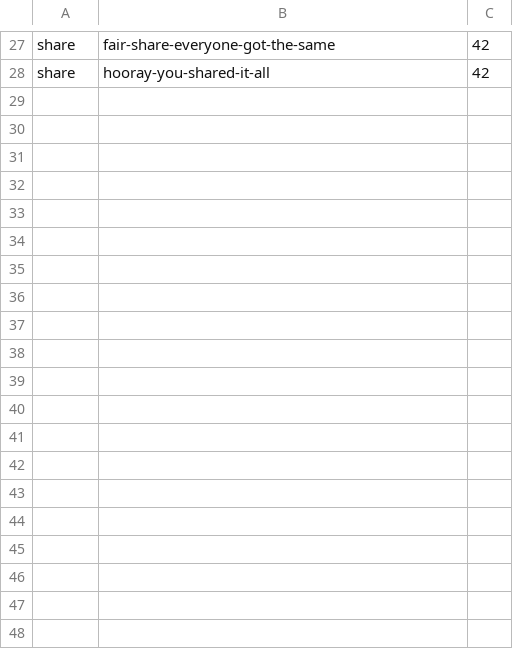
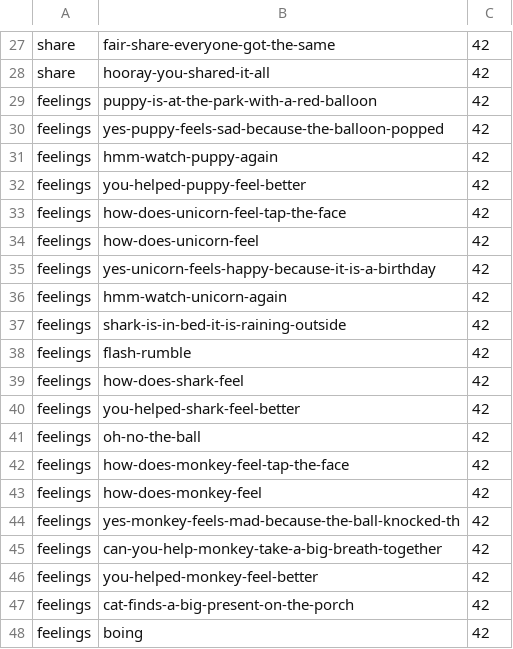
Before and after one commit to d2driscoA2/mojialand, a CSV file: tools/voice/picks.csv, drawn as a sheet; only a part is shown, gaps mark what is left out; the diff covers the shown part only; the diff names each change by its address in the sheet, - before the commit and + after, or states it on an @@ line.

```diff
--- a/tools/voice/picks.csv
+++ b/tools/voice/picks.csv
+row 29: feelings | puppy-is-at-the-park-with-a-red-balloon | 42
+row 30: feelings | yes-puppy-feels-sad-because-the-balloon-popped | 42
+row 31: feelings | hmm-watch-puppy-again | 42
+row 32: feelings | you-helped-puppy-feel-better | 42
+row 33: feelings | how-does-unicorn-feel-tap-the-face | 42
+row 34: feelings | how-does-unicorn-feel | 42
+row 35: feelings | yes-unicorn-feels-happy-because-it-is-a-birthday | 42
+row 36: feelings | hmm-watch-unicorn-again | 42
+row 37: feelings | shark-is-in-bed-it-is-raining-outside | 42
+row 38: feelings | flash-rumble | 42
+row 39: feelings | how-does-shark-feel | 42
+row 40: feelings | you-helped-shark-feel-better | 42
+row 41: feelings | oh-no-the-ball | 42
+row 42: feelings | how-does-monkey-feel-tap-the-face | 42
+row 43: feelings | how-does-monkey-feel | 42
+row 44: feelings | yes-monkey-feels-mad-because-the-ball-knocked-th | 42
+row 45: feelings | can-you-help-monkey-take-a-big-breath-together | 42
+row 46: feelings | you-helped-monkey-feel-better | 42
+row 47: feelings | cat-finds-a-big-present-on-the-porch | 42
+row 48: feelings | boing | 42
```
Also changed, not shown: 31 added rows elsewhere in this file.
